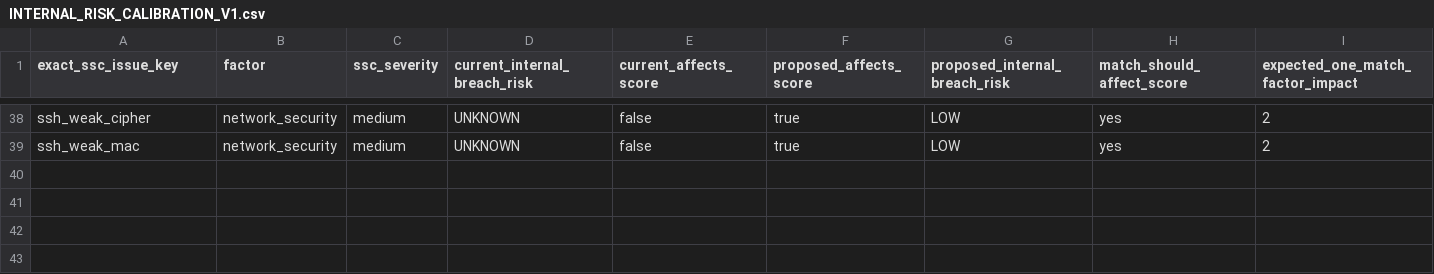
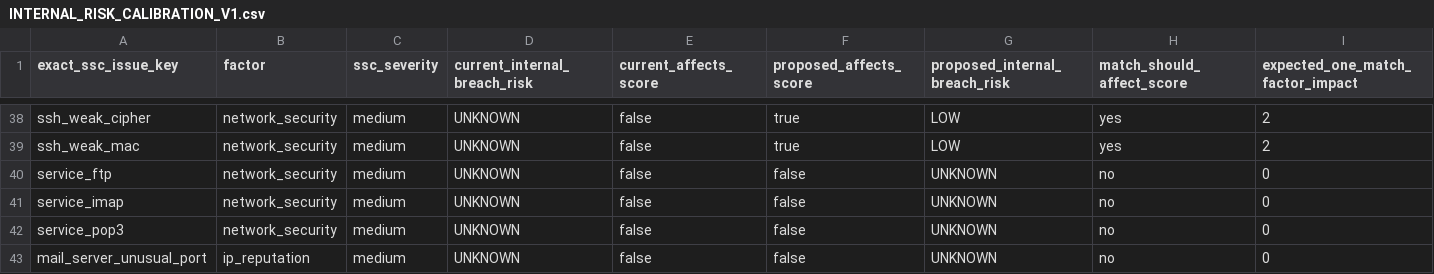
Before and after one commit to toeyhack/SSC, a CSV file: docs/INTERNAL_RISK_CALIBRATION_V1.csv, drawn as a sheet; only a part is shown, gaps mark what is left out; rows hold the shown columns only; the diff names each change by its address in the sheet, - before the commit and + after, or states it on an @@ line.

Commit message:
Calibrate Wave 5A service observations

```diff
--- a/docs/INTERNAL_RISK_CALIBRATION_V1.csv
+++ b/docs/INTERNAL_RISK_CALIBRATION_V1.csv
+row 40: service_ftp | network_security | medium | UNKNOWN | false | false | UNKNOWN | no | 0
+row 41: service_imap | network_security | medium | UNKNOWN | false | false | UNKNOWN | no | 0
+row 42: service_pop3 | network_security | medium | UNKNOWN | false | false | UNKNOWN | no | 0
+row 43: mail_server_unusual_port | ip_reputation | medium | UNKNOWN | false | false | UNKNOWN | no | 0
```
Also changed, not shown: 10 other files.
